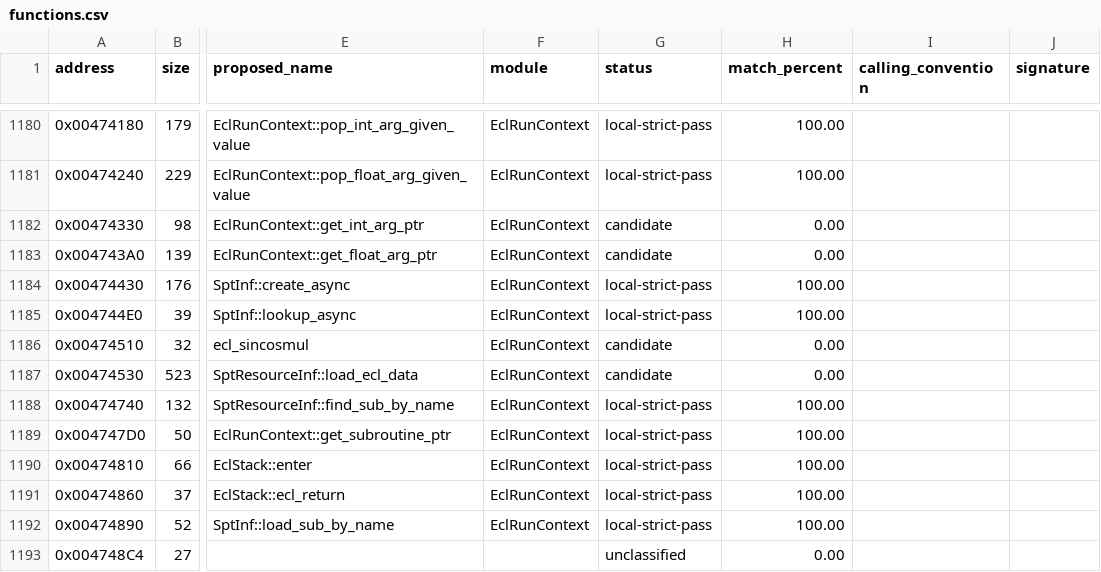
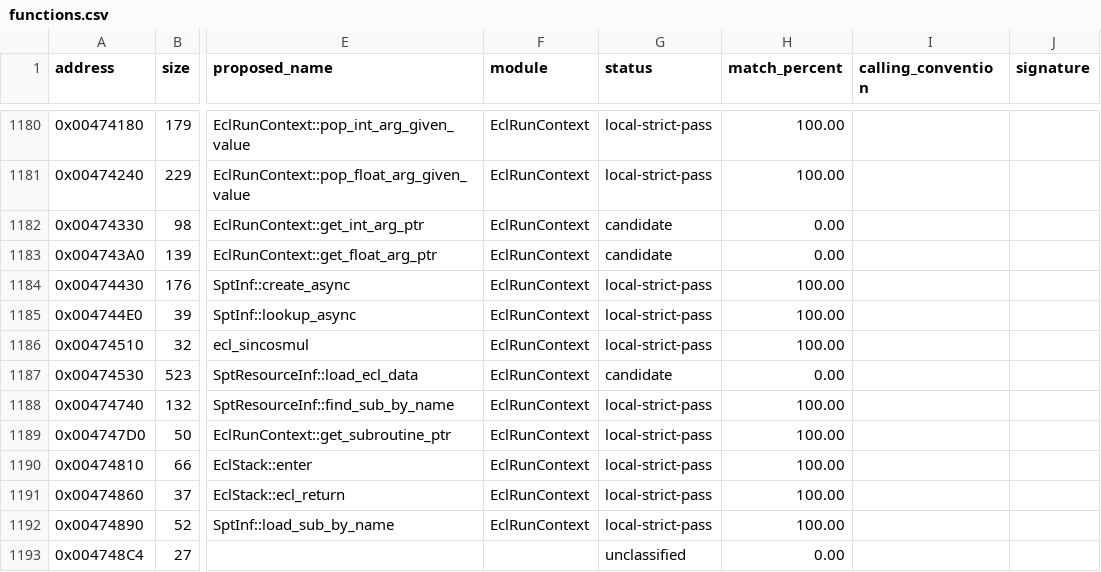
Before and after one commit to N0zoM1z0/th16, a CSV file: config/functions.csv, drawn as a sheet; only a part is shown, gaps mark what is left out; the diff names each change by its address in the sheet, - before the commit and + after, or states it on an @@ line.

```diff
--- a/config/functions.csv
+++ b/config/functions.csv
-G1186 (status): candidate
+G1186 (status): local-strict-pass
-H1186 (match_percent): 0.00
+H1186 (match_percent): 100.00
```
Also changed, not shown: config/function-boundaries.csv, config/matches.csv, 6 other files.
